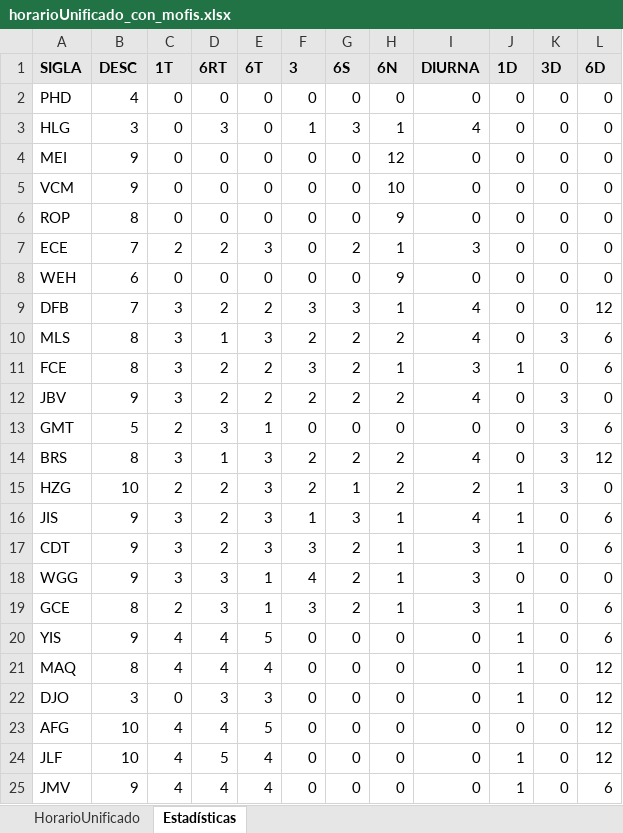
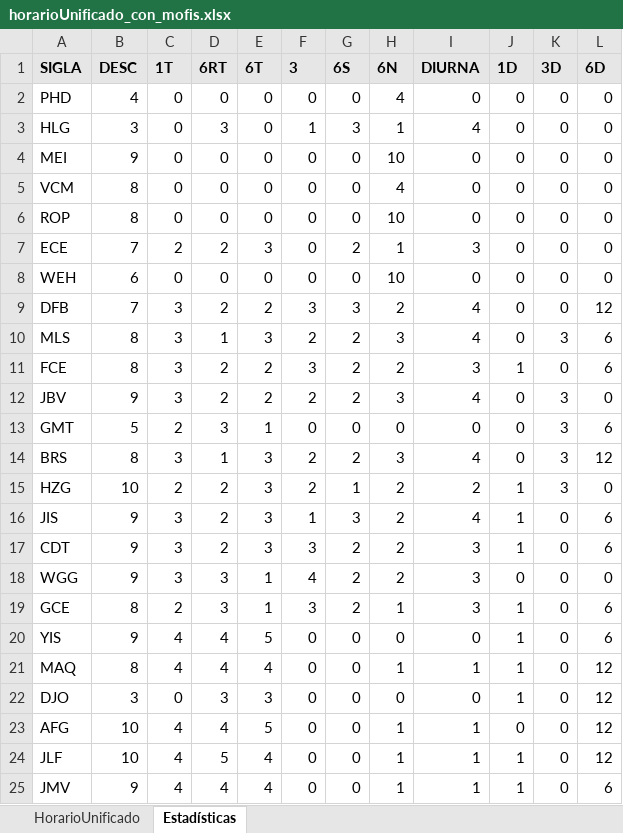
Before and after one commit to hzuluag56268/1t6rt6tt, an Excel workbook: horarioUnificado_con_mofis.xlsx, sheet Estadísticas, drawn as a sheet; values as stored, in another font and other column widths than the file's, no borders; the diff names each change by its address in the sheet, - before the commit and + after, or states it on an @@ line.

```diff
--- a/horarioUnificado_con_mofis.xlsx (sheet Estadísticas)
+++ b/horarioUnificado_con_mofis.xlsx (sheet Estadísticas)
-H2 (6N): 0
+H2 (6N): 4
-H4 (6N): 12
+H4 (6N): 10
-B5 (DESC): 9
+B5 (DESC): 8
-H5 (6N): 10
+H5 (6N): 4
-H6 (6N): 9
+H6 (6N): 10
-H8 (6N): 9
+H8 (6N): 10
-H9 (6N): 1
+H9 (6N): 2
-H10 (6N): 2
+H10 (6N): 3
-H11 (6N): 1
+H11 (6N): 2
-H12 (6N): 2
+H12 (6N): 3
-H14 (6N): 2
+H14 (6N): 3
-H16:H18 (6N): 1
+H16:H18 (6N): 2
-H21 (6N): 0
+H21 (6N): 1
-I21 (DIURNA): 0
+I21 (DIURNA): 1
-H23:H25 (6N): 0
+H23:H25 (6N): 1
-I23:I25 (DIURNA): 0
+I23:I25 (DIURNA): 1
```
Also changed, not shown: sheet HorarioUnificado, formulas that keep their value, excel_con_division_de_columna.xlsx, horarioUnificado_con_diurnas.xlsx, 9 other files.
